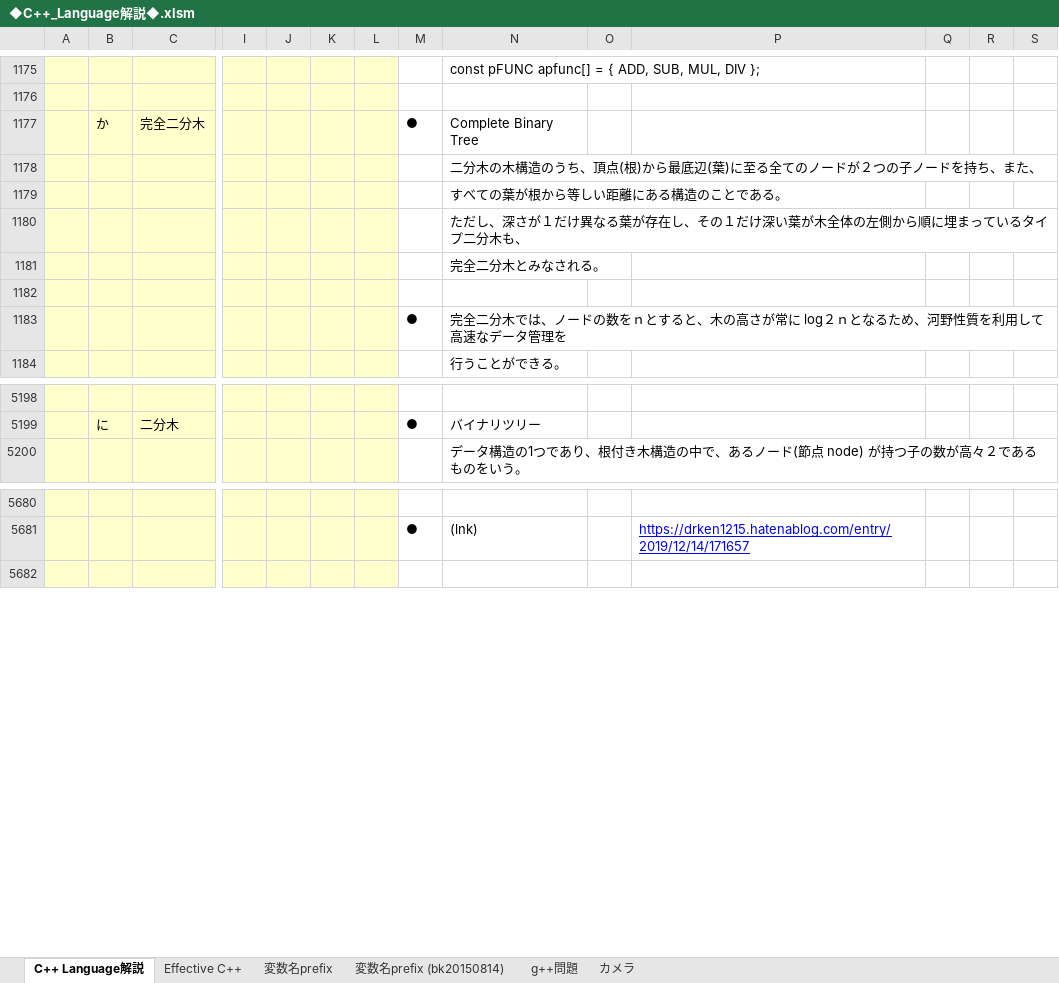
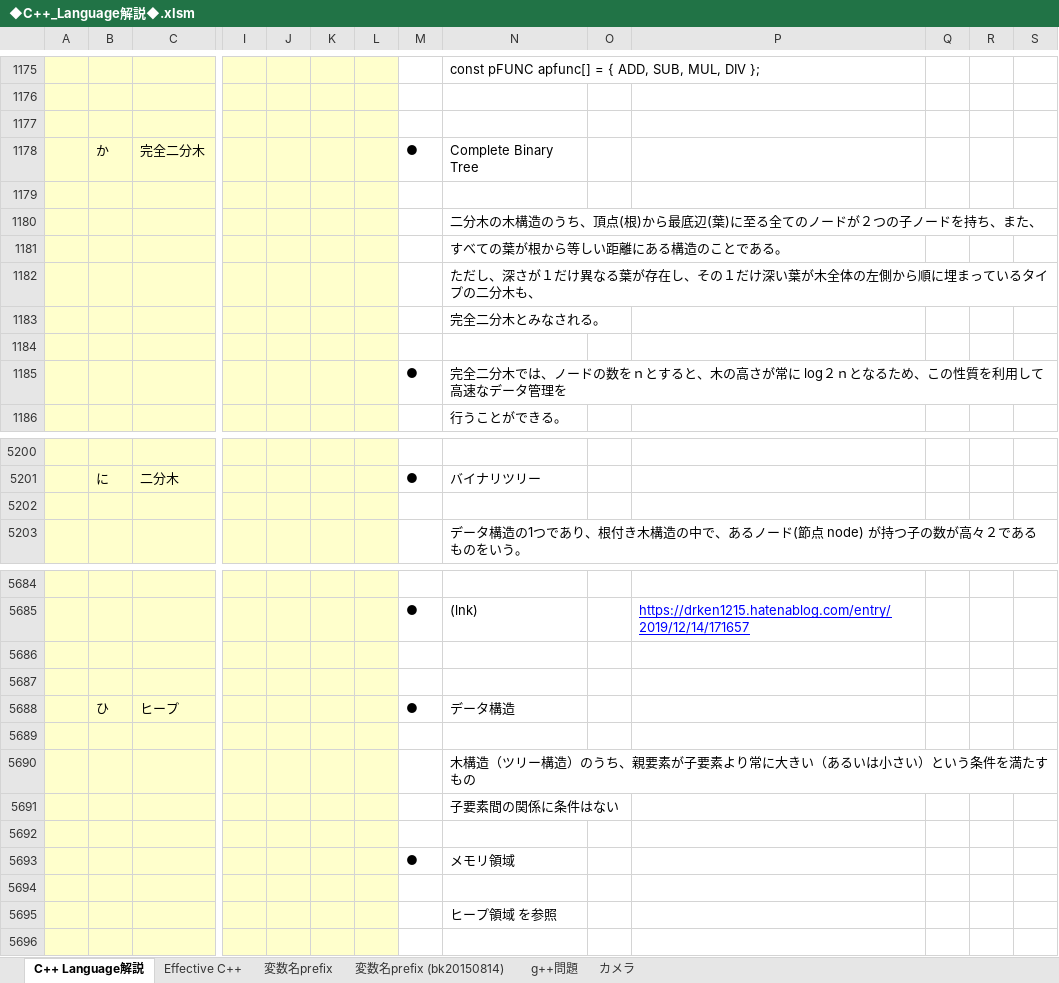
Before and after one commit to roshihie/At_Coder, an Excel workbook: ◆C++_Language解説◆.xlsm, sheet C++ Language解説, drawn as a sheet; only a part is shown, gaps mark what is left out; values as stored, in another font and other column widths than the file's, no borders; charts and pictures not drawn; addresses are those after the commit; rows hold the shown columns only; the diff covers the shown part only; the diff names each change by its address in the sheet, - before the commit and + after, or states it on an @@ line.

Commit message:
2021/04/10 Commit

```diff
--- a/◆C++_Language解説◆.xlsm (sheet C++ Language解説)
+++ b/◆C++_Language解説◆.xlsm (sheet C++ Language解説)
+row 1177: (empty)
+row 1179: (empty)
-N1182: …るタイプ二分木も…
+N1182: …るタイプの二分木も…
-N1185: …るため、河野性質を利…
+N1185: …るため、この性質を利…
+row 5202: (empty)
+row 5686: (empty)
+row 5687: (empty)
+row 5688:  | ひ | ヒープ |  |  |  |  | ● | データ構造
+row 5689: (empty)
+row 5690:  |  |  |  |  |  |  |  | 木構造（ツリー構造）のうち、親要素が子要素より常に大きい（あるいは小さい）という条件を満たすもの
+row 5691:  |  |  |  |  |  |  |  | 子要素間の関係に条件はない
+row 5692: (empty)
+row 5693:  |  |  |  |  |  |  | ● | メモリ領域
+row 5694: (empty)
+row 5695:  |  |  |  |  |  |  |  | ヒープ領域 を参照
```
Also changed, not shown: 1 added row elsewhere in this sheet, charts or pictures.
